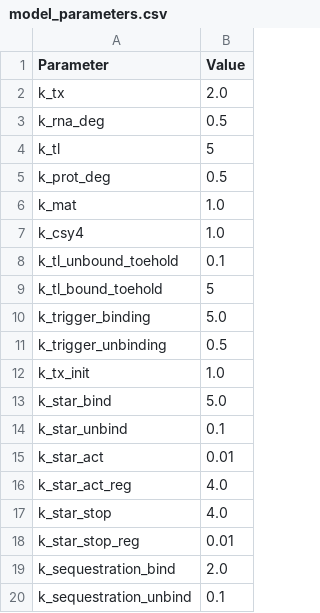
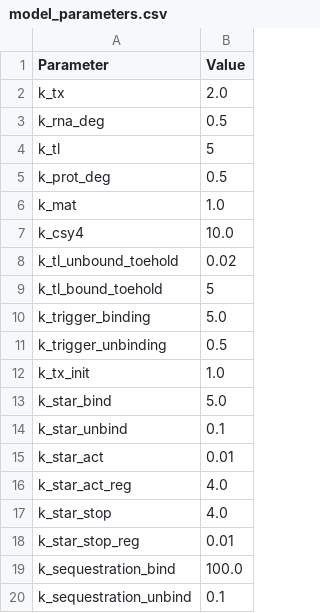
Before and after one commit to jmarlhens/RNA_dynamics, a CSV file: data/model_parameters.csv, drawn as a sheet.

```diff
--- a/data/model_parameters.csv
+++ b/data/model_parameters.csv
@@ -6,4 +6,4 @@ k_prot_deg,0.5
 k_mat,1.0
-k_csy4,1.0
-k_tl_unbound_toehold,0.1
+k_csy4,10.0
+k_tl_unbound_toehold,0.02
 k_tl_bound_toehold,5
@@ -18,3 +18,3 @@ k_star_stop,4.0
 k_star_stop_reg,0.01
-k_sequestration_bind,2.0
+k_sequestration_bind,100.0
 k_sequestration_unbind,0.1
```
Also changed, not shown: 22 other files.
